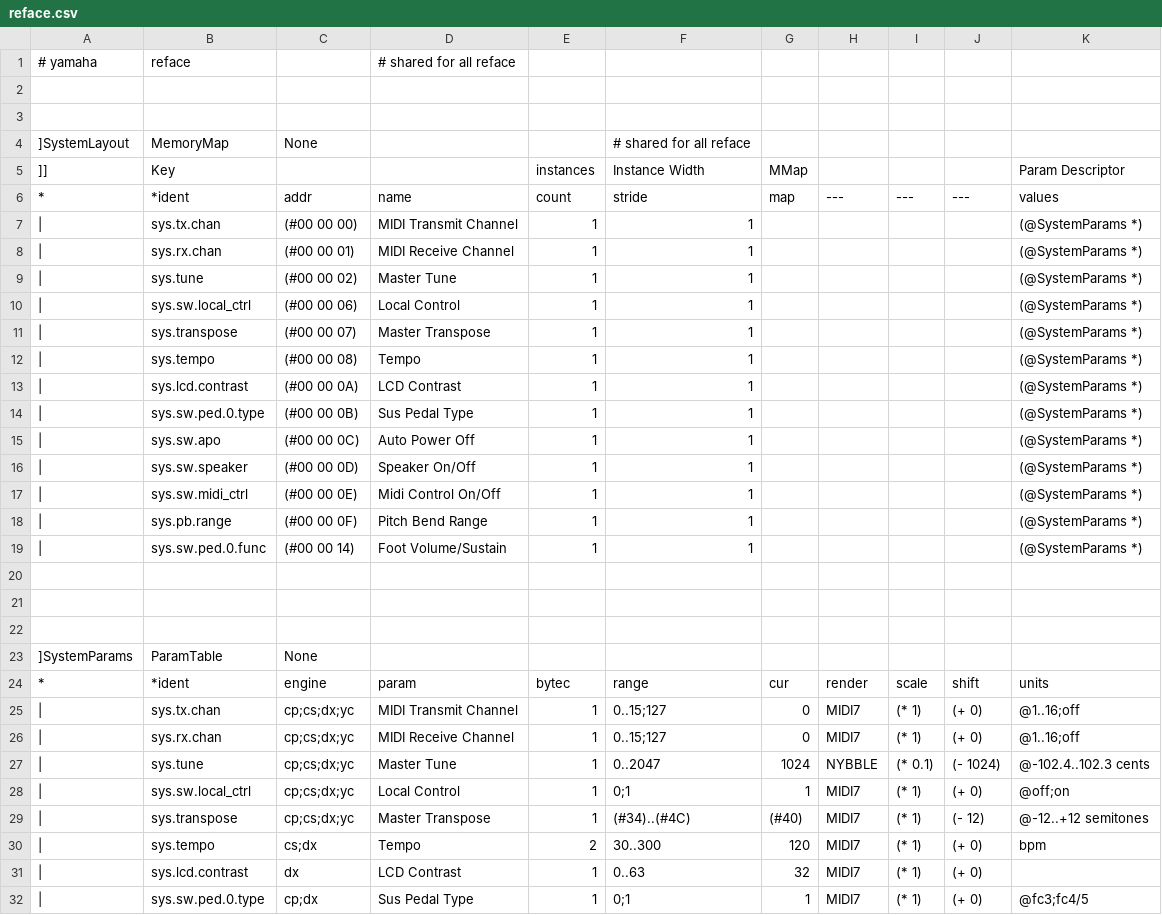
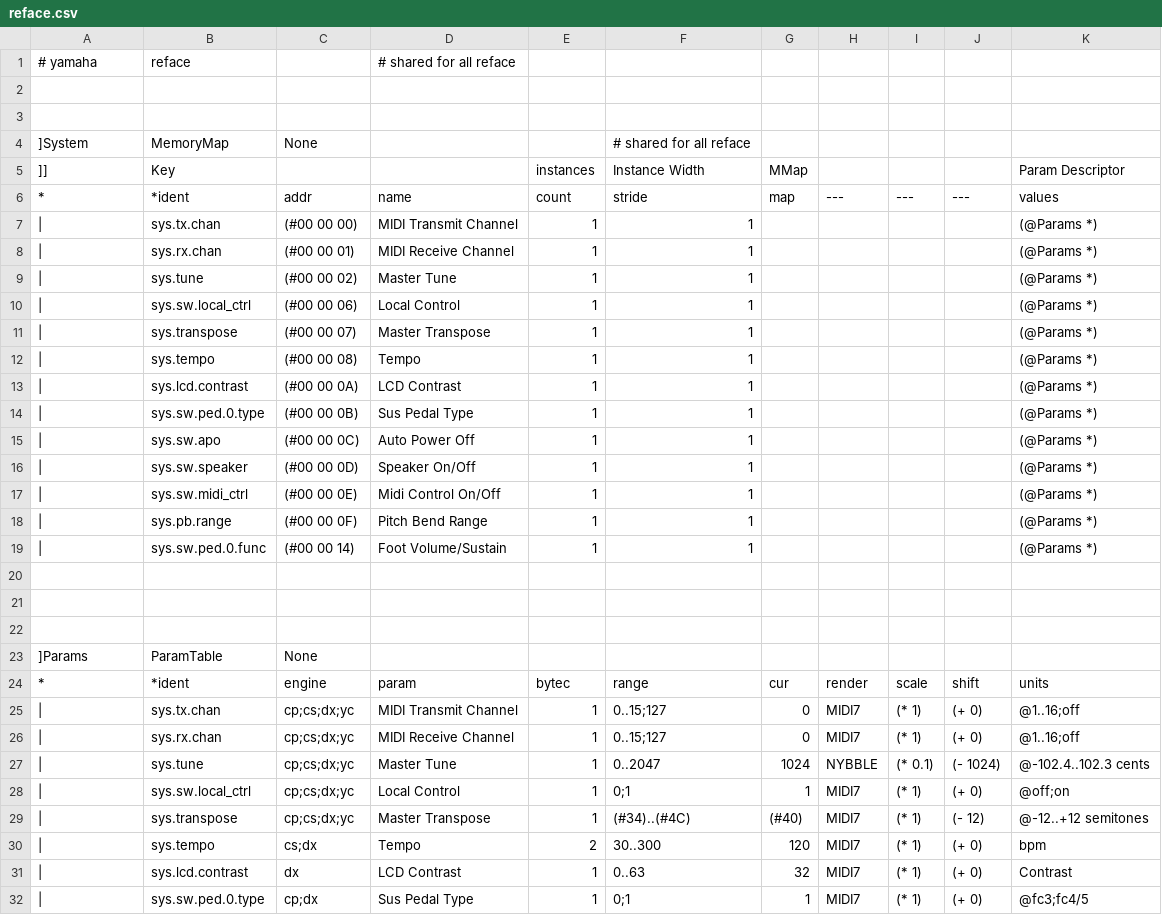
Before and after one commit to ccbxxy/sysex, a CSV file: data/yamaha/reface/reface.csv, drawn as a sheet; only a part is shown.

```diff
--- a/data/yamaha/reface/reface.csv
+++ b/data/yamaha/reface/reface.csv
@@ -3,18 +3,18 @@
 ,,,,,,,,,,
-]SystemLayout,MemoryMap,None,,,# shared for all reface,,,,,
+]System,MemoryMap,None,,,# shared for all reface,,,,,
 ]],Key,,,instances,Instance Width,MMap,,,,Param Descriptor
 *,*ident,addr,name,count,stride,map,---,---,---,values
-|,sys.tx.chan,(#00 00 00),MIDI Transmit Channel,1,1,,,,,(@SystemParams *)
-|,sys.rx.chan,(#00 00 01),MIDI Receive Channel,1,1,,,,,(@SystemParams *)
-|,sys.tune,(#00 00 02),Master Tune,1,1,,,,,(@SystemParams *)
-|,sys.sw.local_ctrl,(#00 00 06),Local Control,1,1,,,,,(@SystemParams *)
-|,sys.transpose,(#00 00 07),Master Transpose,1,1,,,,,(@SystemParams *)
-|,sys.tempo,(#00 00 08),Tempo,1,1,,,,,(@SystemParams *)
-|,sys.lcd.contrast,(#00 00 0A),LCD Contrast,1,1,,,,,(@SystemParams *)
-|,sys.sw.ped.0.type,(#00 00 0B),Sus Pedal Type,1,1,,,,,(@SystemParams *)
-|,sys.sw.apo,(#00 00 0C),Auto Power Off,1,1,,,,,(@SystemParams *)
-|,sys.sw.speaker,(#00 00 0D),Speaker On/Off,1,1,,,,,(@SystemParams *)
-|,sys.sw.midi_ctrl,(#00 00 0E),Midi Control On/Off,1,1,,,,,(@SystemParams *)
-|,sys.pb.range,(#00 00 0F),Pitch Bend Range,1,1,,,,,(@SystemParams *)
-|,sys.sw.ped.0.func,(#00 00 14),Foot Volume/Sustain,1,1,,,,,(@SystemParams *)
+|,sys.tx.chan,(#00 00 00),MIDI Transmit Channel,1,1,,,,,(@Params *)
+|,sys.rx.chan,(#00 00 01),MIDI Receive Channel,1,1,,,,,(@Params *)
+|,sys.tune,(#00 00 02),Master Tune,1,1,,,,,(@Params *)
+|,sys.sw.local_ctrl,(#00 00 06),Local Control,1,1,,,,,(@Params *)
+|,sys.transpose,(#00 00 07),Master Transpose,1,1,,,,,(@Params *)
+|,sys.tempo,(#00 00 08),Tempo,1,1,,,,,(@Params *)
+|,sys.lcd.contrast,(#00 00 0A),LCD Contrast,1,1,,,,,(@Params *)
+|,sys.sw.ped.0.type,(#00 00 0B),Sus Pedal Type,1,1,,,,,(@Params *)
+|,sys.sw.apo,(#00 00 0C),Auto Power Off,1,1,,,,,(@Params *)
+|,sys.sw.speaker,(#00 00 0D),Speaker On/Off,1,1,,,,,(@Params *)
+|,sys.sw.midi_ctrl,(#00 00 0E),Midi Control On/Off,1,1,,,,,(@Params *)
+|,sys.pb.range,(#00 00 0F),Pitch Bend Range,1,1,,,,,(@Params *)
+|,sys.sw.ped.0.func,(#00 00 14),Foot Volume/Sustain,1,1,,,,,(@Params *)
 ,,,,,,,,,,
@@ -22,3 +22,3 @@
 ,,,,,,,,,,
-]SystemParams,ParamTable,None,,,,,,,,
+]Params,ParamTable,None,,,,,,,,
 *,*ident,engine,param,bytec,range,cur,render,scale,shift,units
@@ -30,3 +30,3 @@
 |,sys.tempo,cs;dx,Tempo,2,30..300,120,MIDI7,(* 1),(+ 0),bpm
-|,sys.lcd.contrast,dx,LCD Contrast,1,0..63,32,MIDI7,(* 1),(+ 0),
+|,sys.lcd.contrast,dx,LCD Contrast,1,0..63,32,MIDI7,(* 1),(+ 0),Contrast
 |,sys.sw.ped.0.type,cp;dx,Sus Pedal Type,1,0;1,1,MIDI7,(* 1),(+ 0),@fc3;fc4/5
```
Also changed, not shown: data/yamaha/reface/DX.csv, 2 other files.
